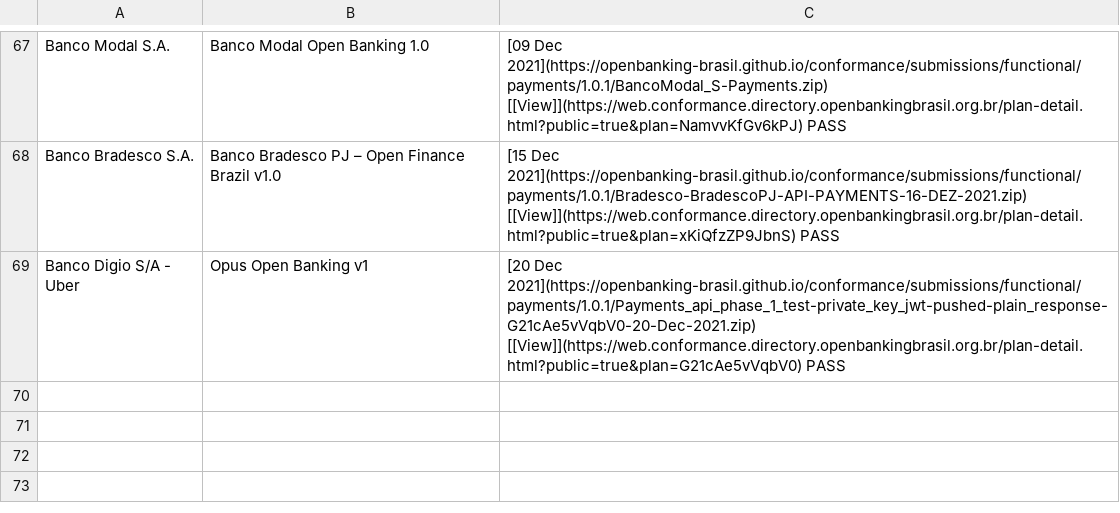
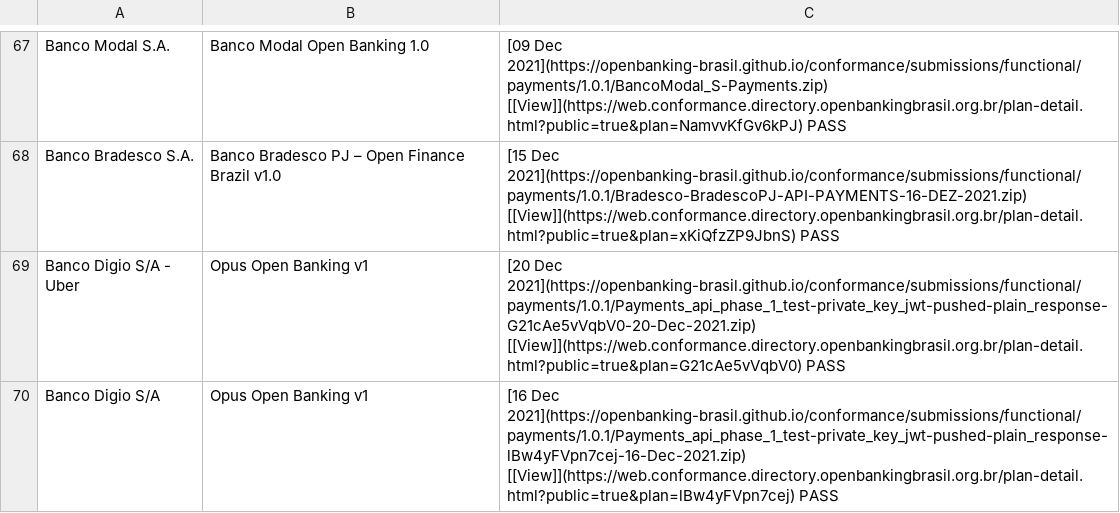
Before and after one commit to milad-raidiam/conformance, a CSV file: phase3-data.csv, drawn as a sheet; only a part is shown, gaps mark what is left out; the diff names each change by its address in the sheet, - before the commit and + after, or states it on an @@ line.

Commit message:
Certificação funcional - Banco Digio 4710

```diff
--- a/phase3-data.csv
+++ b/phase3-data.csv
+row 70: Banco Digio S/A | Opus Open Banking v1 | [16 Dec 2021](https://openbanking-brasil.github.io/conformance/submissions/functional/payments/1.0.1/Payments_api_phase_1_test-private_key_jwt-pushed-plain_response-lBw4yFVpn7cej-16-Dec-2021.zip) [[View]](https://web.conformance.directory.openbankingbrasil.org.br/plan-detail.html?public=true&plan=lBw4yFVpn7cej) PASS
```
Also changed, not shown: 2 other files.
